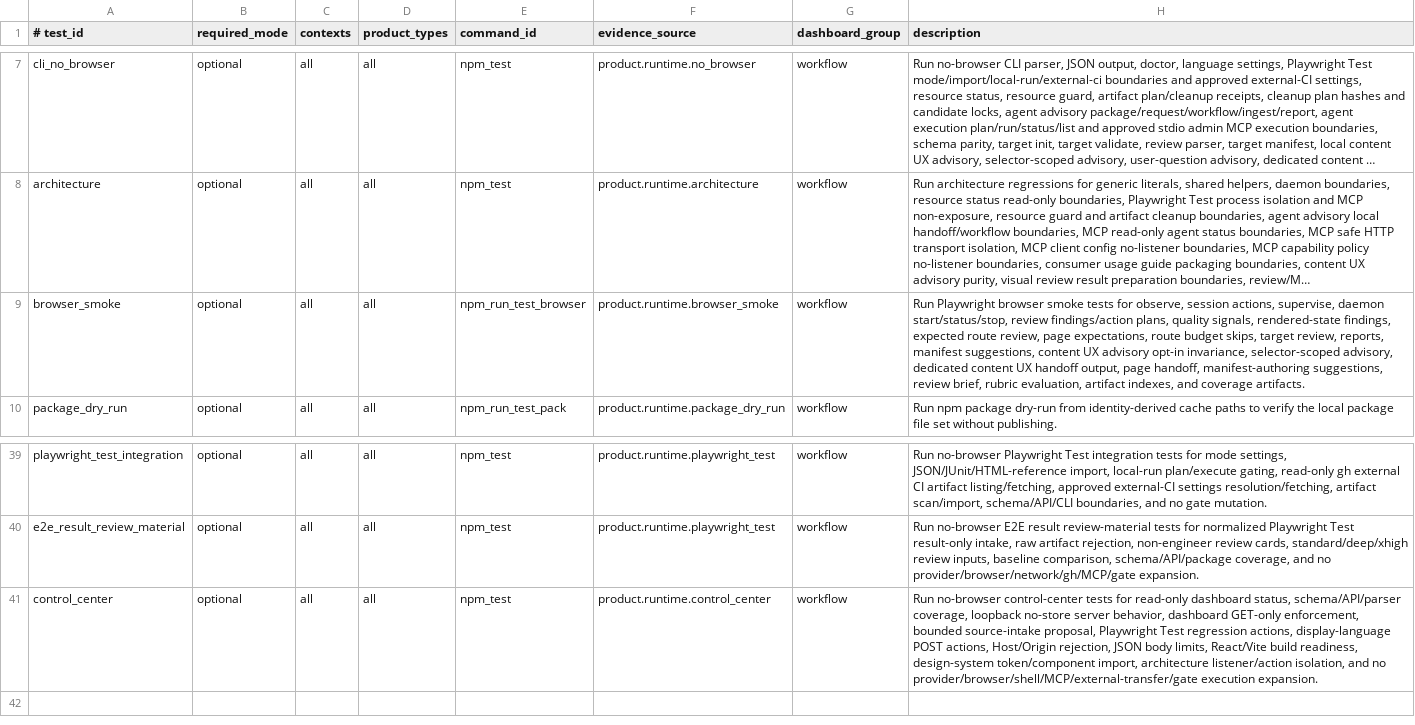
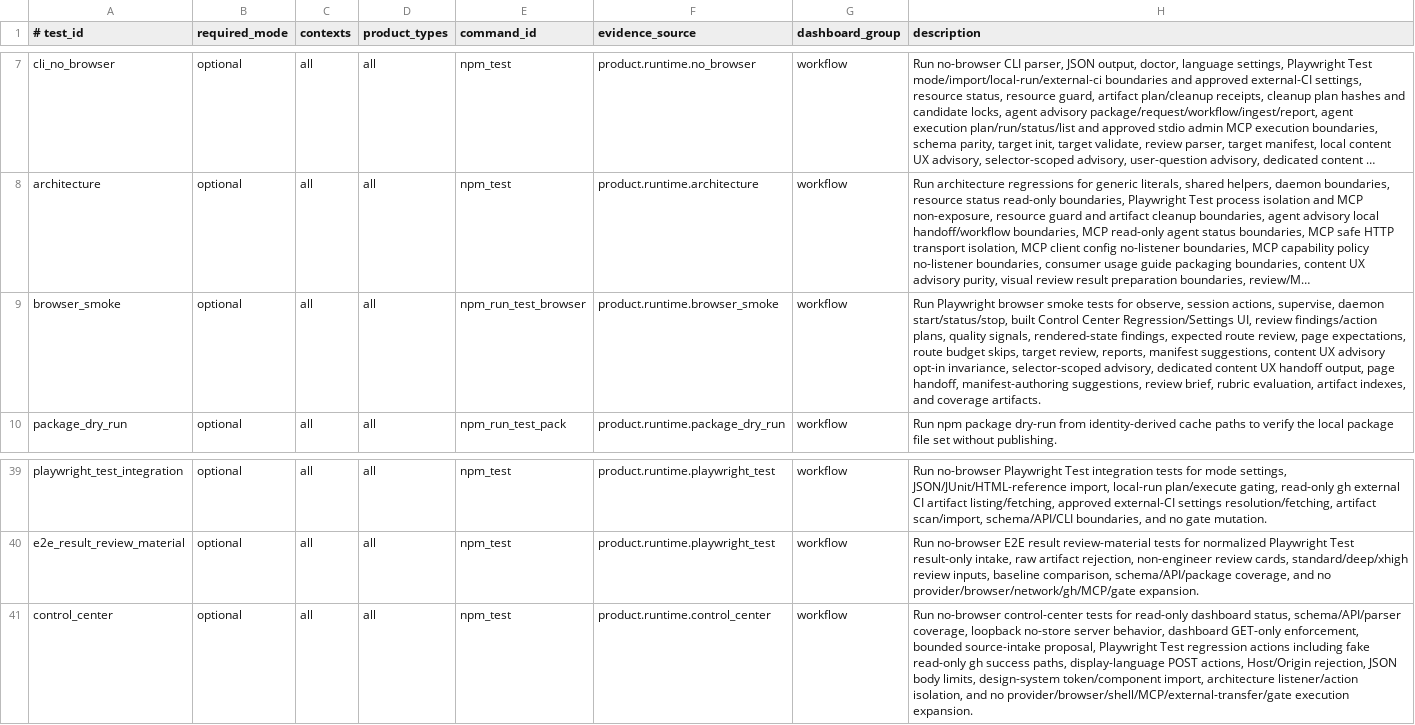
Before and after one commit to xxxMasahiro/trace-cue, a TSV file: ops/TEST_PLAN_MANIFEST.tsv, drawn as a sheet; only a part is shown, gaps mark what is left out; long unchanged cells end in …; the diff names each change by its address in the sheet, - before the commit and + after, or states it on an @@ line.

Commit message:
Harden control center regression UX

```diff
--- a/ops/TEST_PLAN_MANIFEST.tsv
+++ b/ops/TEST_PLAN_MANIFEST.tsv
-H9 (description): …daemon start/status/stop, review findings/action…
+H9 (description): …daemon start/status/stop, built Control Center Regression/Settings UI, review findings/action…
-H41 (description): …Test regression actions, display-language POST actions, Host/Origin rejection, JSON body limits, React/Vite build readiness, design-system token/component…
+H41 (description): …Test regression actions including fake read-only gh success paths, display-language POST actions, Host/Origin rejection, JSON body limits, design-system token/component…
```
Also changed, not shown: 19 other files.
